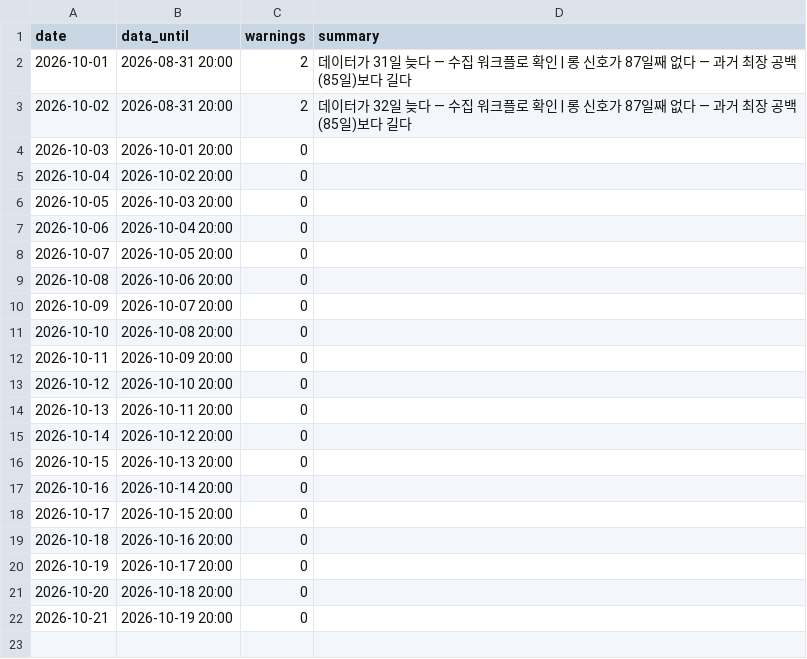
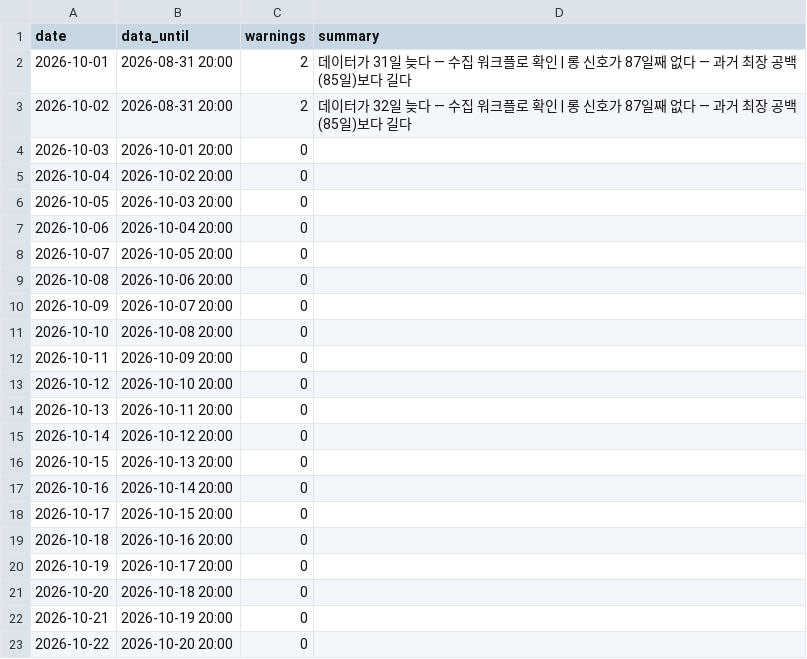
Before and after one commit to haminsu1009-boop/caleb, a CSV file: reports/health_history.csv, drawn as a sheet.

```diff
--- a/reports/health_history.csv
+++ b/reports/health_history.csv
@@ -22 +22,2 @@ date,data_until,warnings,summary
 2026-10-21,2026-10-19 20:00,0,
+2026-10-22,2026-10-20 20:00,0,
```
Also changed, not shown: 1 other file.
